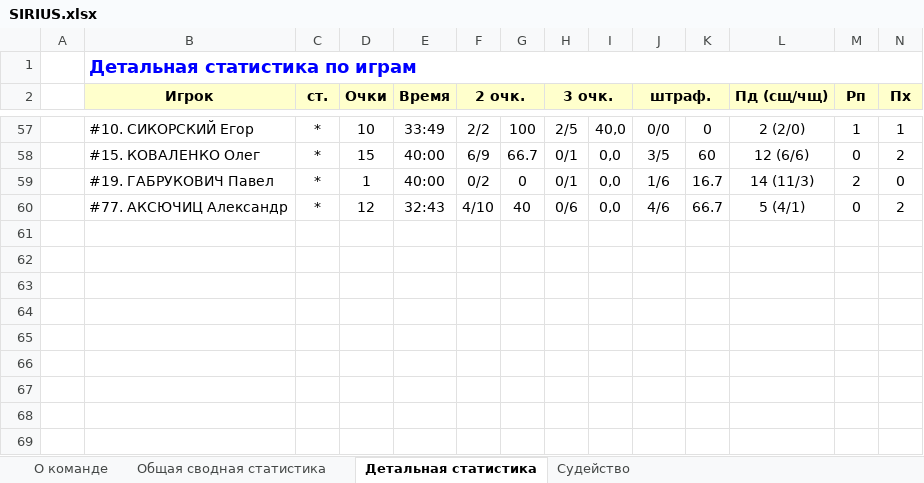
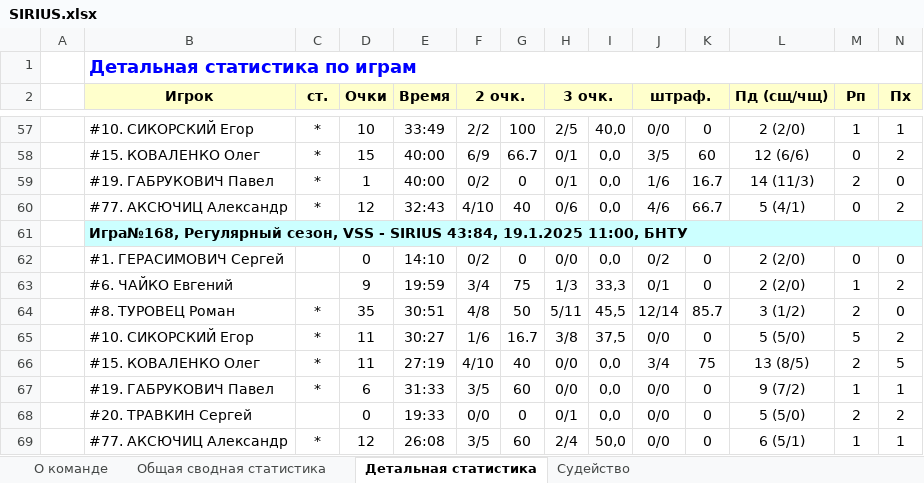
Before and after one commit to GerasimovichSergey/SIRIUS, an Excel workbook: public/statistic/SIRIUS.xlsx, sheet Детальная статистика, drawn as a sheet; only a part is shown, gaps mark what is left out; values as stored, in another font and other column widths than the file's, no borders; rows hold the shown columns only; the diff names each change by its address in the sheet, - before the commit and + after, or states it on an @@ line.

```diff
--- a/public/statistic/SIRIUS.xlsx (sheet Детальная статистика)
+++ b/public/statistic/SIRIUS.xlsx (sheet Детальная статистика)
+row 61:  | Игра№168, Регулярный сезон, VSS - SIRIUS 43:84, 19.1.2025 11:00, БНТУ
+row 62:  | #1. ГЕРАСИМОВИЧ Сергей |  | 0 | 14:10 | 0/2 | 0 | 0/0 | 0,0 | 0/2 | 0 | 2 (2/0) | 0 | 0
+row 63:  | #6. ЧАЙКО Евгений |  | 9 | 19:59 | 3/4 | 75 | 1/3 | 33,3 | 0/1 | 0 | 2 (2/0) | 1 | 2
+row 64:  | #8. ТУРОВЕЦ Роман | * | 35 | 30:51 | 4/8 | 50 | 5/11 | 45,5 | 12/14 | 85.7 | 3 (1/2) | 2 | 0
+row 65:  | #10. СИКОРСКИЙ Егор | * | 11 | 30:27 | 1/6 | 16.7 | 3/8 | 37,5 | 0/0 | 0 | 5 (5/0) | 5 | 2
+row 66:  | #15. КОВАЛЕНКО Олег | * | 11 | 27:19 | 4/10 | 40 | 0/0 | 0,0 | 3/4 | 75 | 13 (8/5) | 2 | 5
+row 67:  | #19. ГАБРУКОВИЧ Павел | * | 6 | 31:33 | 3/5 | 60 | 0/0 | 0,0 | 0/0 | 0 | 9 (7/2) | 1 | 1
+row 68:  | #20. ТРАВКИН Сергей |  | 0 | 19:33 | 0/0 | 0 | 0/1 | 0,0 | 0/0 | 0 | 5 (5/0) | 2 | 2
+row 69:  | #77. АКСЮЧИЦ Александр | * | 12 | 26:08 | 3/5 | 60 | 2/4 | 50,0 | 0/0 | 0 | 6 (5/1) | 1 | 1
```
Also changed, not shown: sheet Общая сводная статистика, sheet Судейство, sheet О команде, public/statistic/best-nominations.xlsx, public/statistic/teams-position.xlsx, 4 other files.
